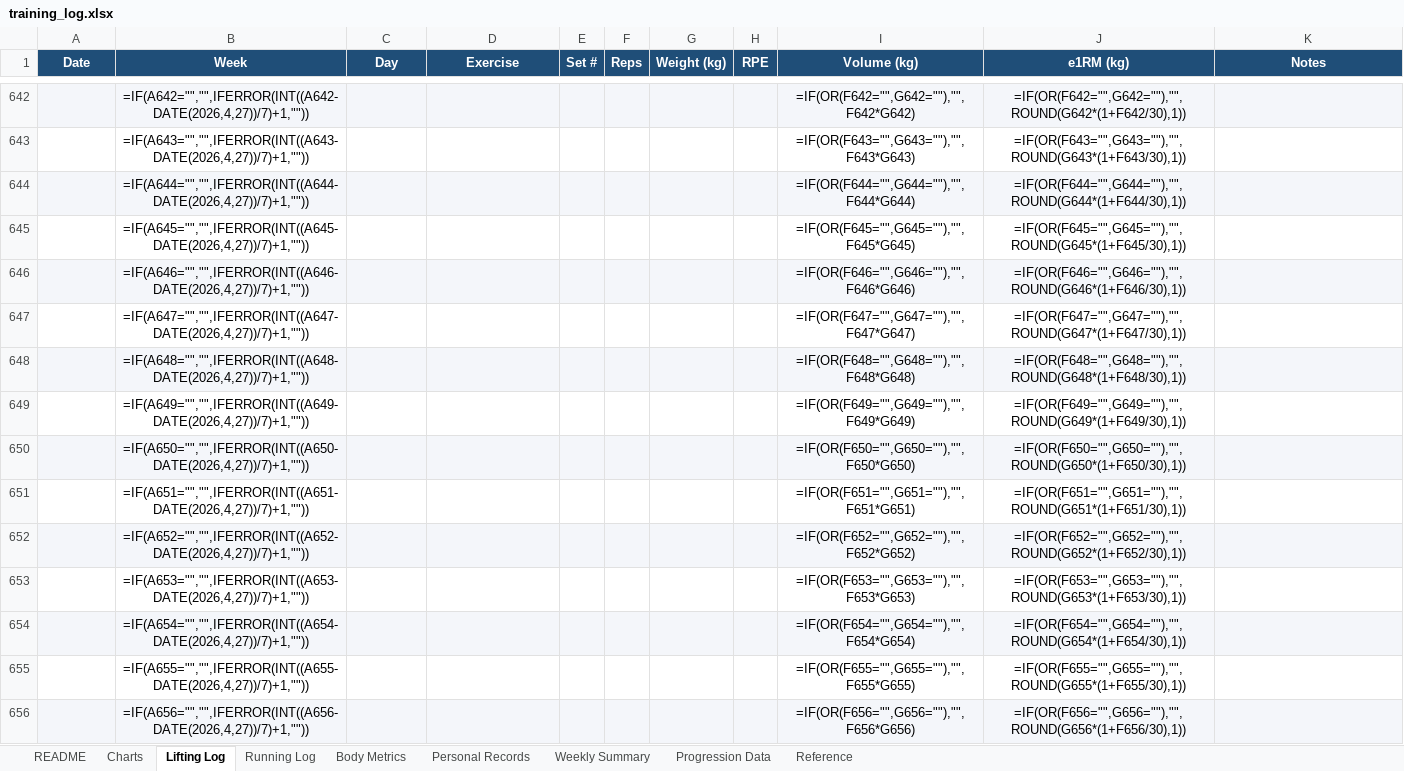
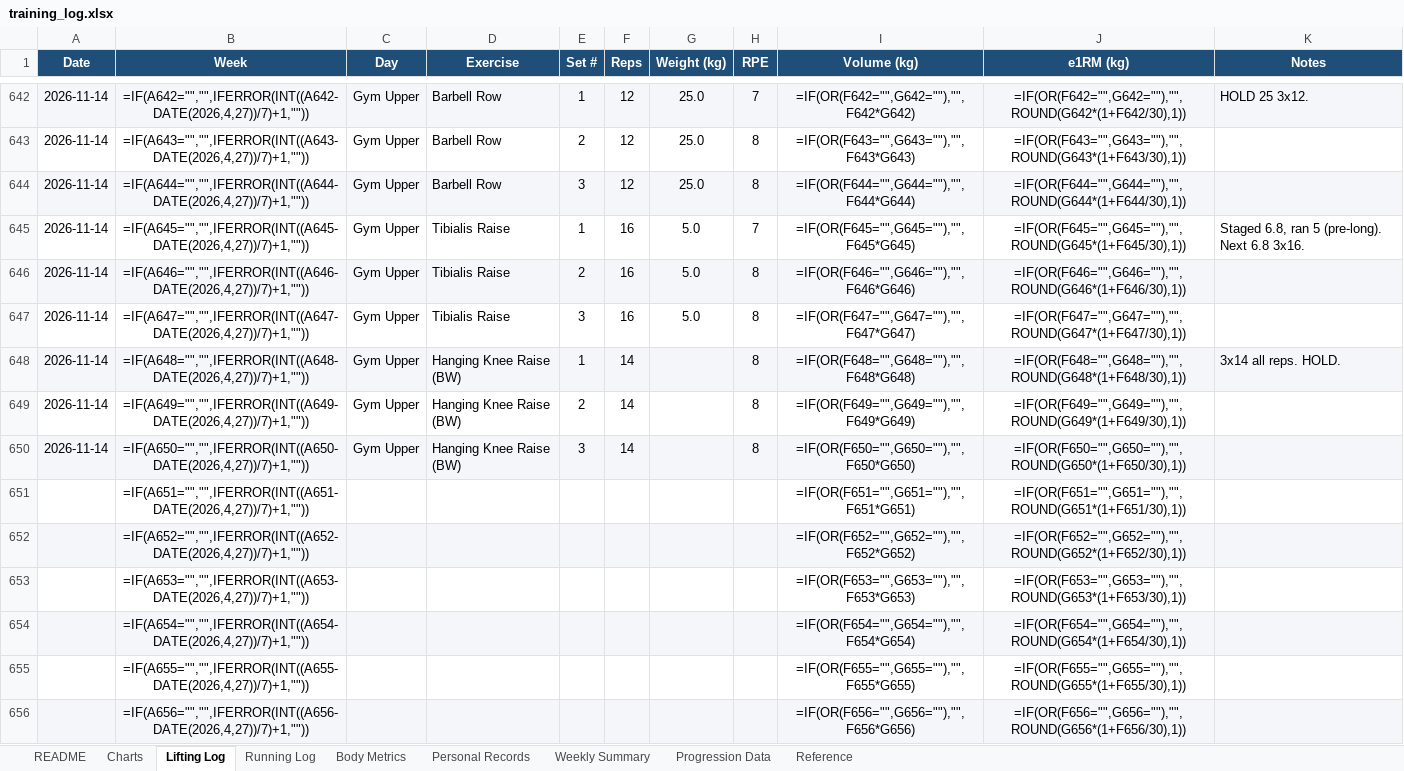
Before and after one commit to Giusepe-3/Training, an Excel workbook: logs/training_log.xlsx, sheet Lifting Log, drawn as a sheet; only a part is shown, gaps mark what is left out; values as stored, in another font and other column widths than the file's, no borders; formulas without a stored value are shown as written; the diff covers the shown part only; the diff names each change by its address in the sheet, - before the commit and + after, or states it on an @@ line.

```diff
--- a/logs/training_log.xlsx (sheet Lifting Log)
+++ b/logs/training_log.xlsx (sheet Lifting Log)
-A642:A650 (Date): (empty)
+A642:A650 (Date): 2026-11-14
-C642:C650 (Day): (empty)
+C642:C650 (Day): Gym Upper
-D642:D644 (Exercise): (empty)
+D642:D644 (Exercise): Barbell Row
-E642 (Set #): (empty)
+E642 (Set #): 1
-F642:F644 (Reps): (empty)
+F642:F644 (Reps): 12
-G642:G644 (Weight (kg)): (empty)
+G642:G644 (Weight (kg)): 25.0
-H642 (RPE): (empty)
+H642 (RPE): 7
-K642 (Notes): (empty)
+K642 (Notes): HOLD 25 3x12.
-E643 (Set #): (empty)
+E643 (Set #): 2
-H643:H644 (RPE): (empty)
+H643:H644 (RPE): 8
-E644 (Set #): (empty)
+E644 (Set #): 3
-D645:D647 (Exercise): (empty)
+D645:D647 (Exercise): Tibialis Raise
-E645 (Set #): (empty)
+E645 (Set #): 1
-F645:F647 (Reps): (empty)
+F645:F647 (Reps): 16
-G645:G647 (Weight (kg)): (empty)
+G645:G647 (Weight (kg)): 5.0
-H645 (RPE): (empty)
+H645 (RPE): 7
-K645 (Notes): (empty)
+K645 (Notes): Staged 6.8, ran 5 (pre-long). Next 6.8 3x16.
-E646 (Set #): (empty)
+E646 (Set #): 2
-H646:H650 (RPE): (empty)
+H646:H650 (RPE): 8
-E647 (Set #): (empty)
+E647 (Set #): 3
-D648:D650 (Exercise): (empty)
+D648:D650 (Exercise): Hanging Knee Raise (BW)
-E648 (Set #): (empty)
+E648 (Set #): 1
-F648:F650 (Reps): (empty)
+F648:F650 (Reps): 14
-K648 (Notes): (empty)
+K648 (Notes): 3x14 all reps. HOLD.
-E649 (Set #): (empty)
+E649 (Set #): 2
-E650 (Set #): (empty)
+E650 (Set #): 3
```
Also changed, not shown: 80 edited cells elsewhere in this sheet, sheet Weekly Summary, sheet Running Log, sheet Body Metrics, charts or pictures, 1 other file.
